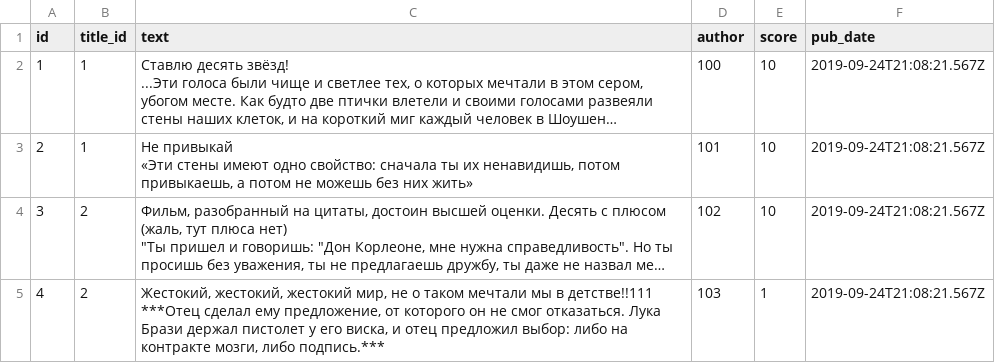
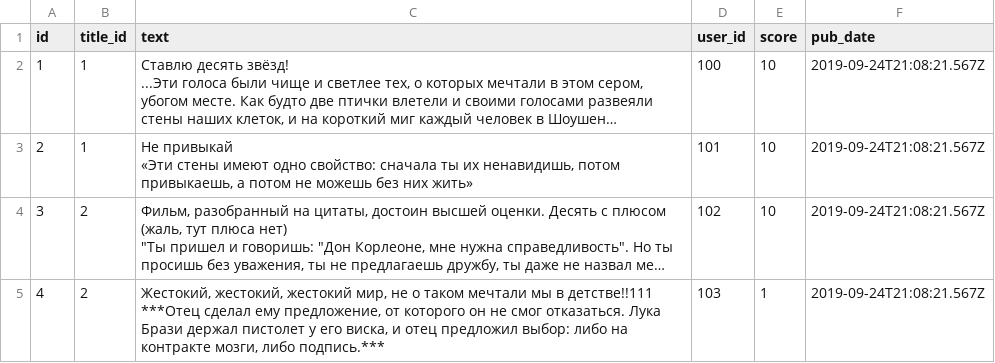
Before and after one commit to DOLBYTNORMALNO/api_yamdb, a CSV file: api_yamdb/static/data/review.csv, drawn as a sheet; only a part is shown; long unchanged cells end in …; the diff names each change by its address in the sheet, - before the commit and + after, or states it on an @@ line.

```diff
--- a/api_yamdb/static/data/review.csv
+++ b/api_yamdb/static/data/review.csv
-D1: author
+D1: user_id
```
Also changed, not shown: api_yamdb/static/data/comments.csv, api_yamdb/static/data/titles.csv, 10 other files.
